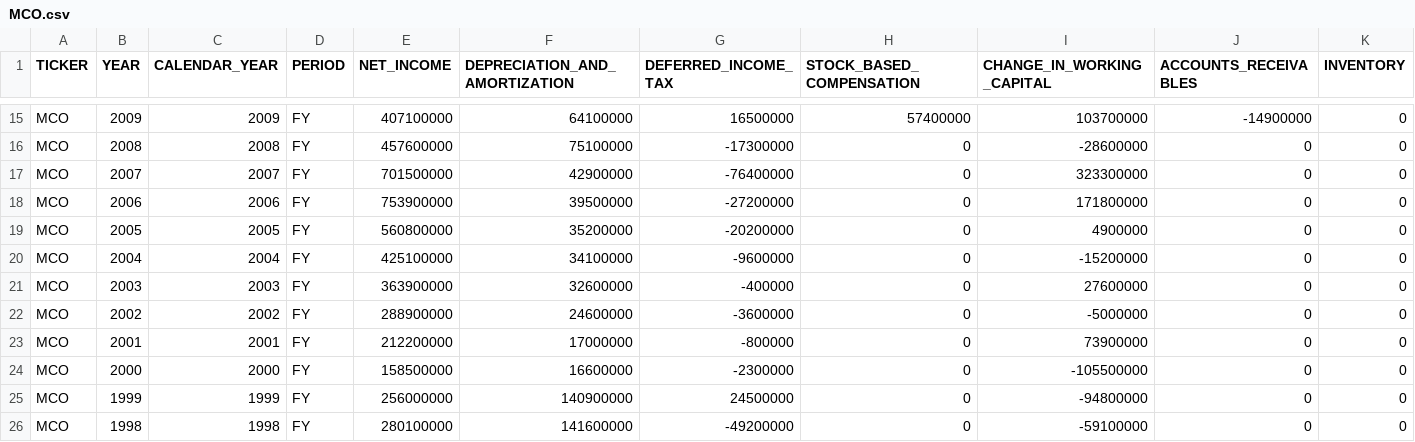
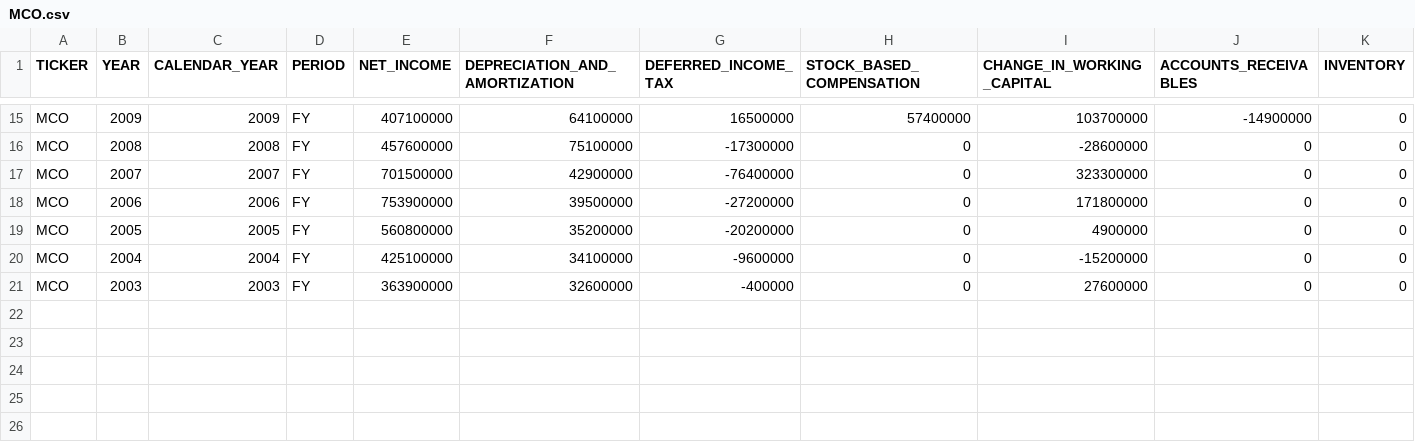
Before and after one commit to jrpettus/streamlit-buffett, a CSV file: load/financials/cash_flow_statement_annual/MCO.csv, drawn as a sheet; only a part is shown, gaps mark what is left out; rows hold the shown columns only; the diff names each change by its address in the sheet, - before the commit and + after, or states it on an @@ line.

```diff
--- a/load/financials/cash_flow_statement_annual/MCO.csv
+++ b/load/financials/cash_flow_statement_annual/MCO.csv
-row 22: MCO | 2002 | 2002 | FY | 288900000 | 24600000 | -3600000 | 0 | -5000000 | 0 | 0
-row 23: MCO | 2001 | 2001 | FY | 212200000 | 17000000 | -800000 | 0 | 73900000 | 0 | 0
-row 24: MCO | 2000 | 2000 | FY | 158500000 | 16600000 | -2300000 | 0 | -105500000 | 0 | 0
-row 25: MCO | 1999 | 1999 | FY | 256000000 | 140900000 | 24500000 | 0 | -94800000 | 0 | 0
-row 26: MCO | 1998 | 1998 | FY | 280100000 | 141600000 | -49200000 | 0 | -59100000 | 0 | 0
```
Also changed, not shown: load/financials/cash_flow_statement_annual/BAC.csv, load/financials/cash_flow_statement_annual/BRK.A.csv, 7 other files.
